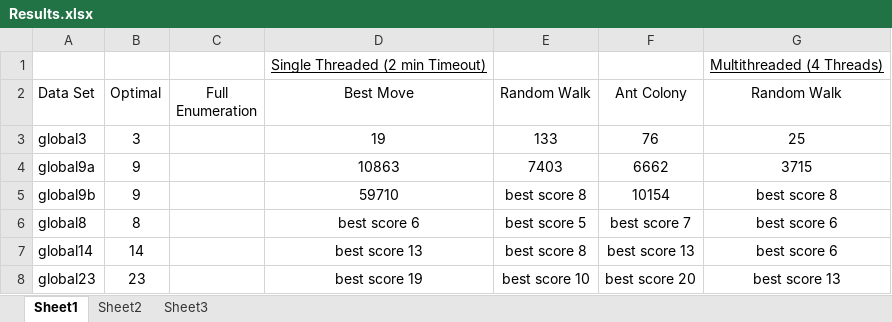
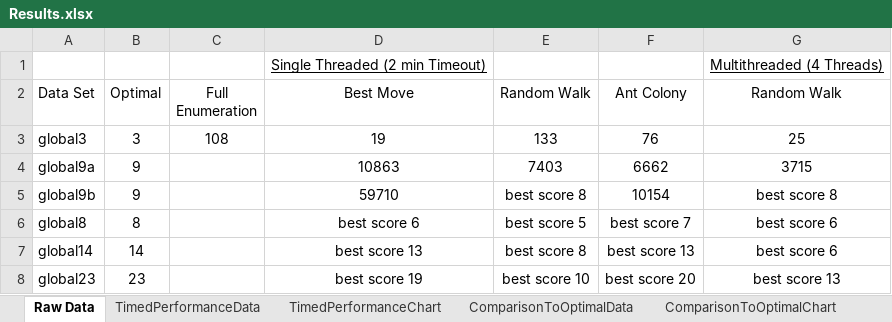
Before and after one commit to kelsong/ProteinFolder, an Excel workbook: Results.xlsx, sheet Raw Data, drawn as a sheet; values as stored, in another font and other column widths than the file's, no borders; the diff names each change by its address in the sheet, - before the commit and + after, or states it on an @@ line.

Commit message:
added charts to results. Currently timing exhaustive searches... shoudl take forever...
@kelsong

```diff
--- a/Results.xlsx (sheet Raw Data)
+++ b/Results.xlsx (sheet Raw Data)
-sheet tab: Sheet1
+sheet tab: Raw Data
-sheet tab: Sheet2
+sheet tab: ComparisonToOptimalData
-sheet tab: Sheet3
+sheet tab: TimedPerformanceData
+sheet tab: TimedPerformanceChart
+sheet tab: ComparisonToOptimalChart
-C3 (Full Enumeration): (empty)
+C3 (Full Enumeration): 108
```
Also changed, not shown: sheet ComparisonToOptimalData, charts or pictures.
